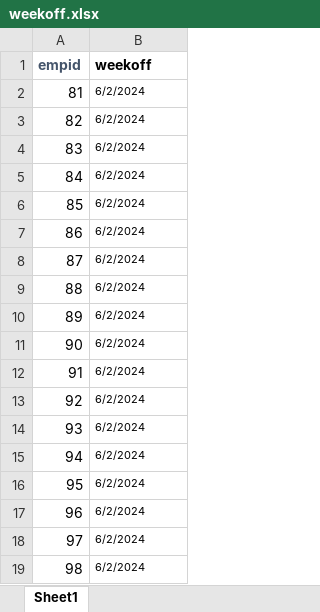
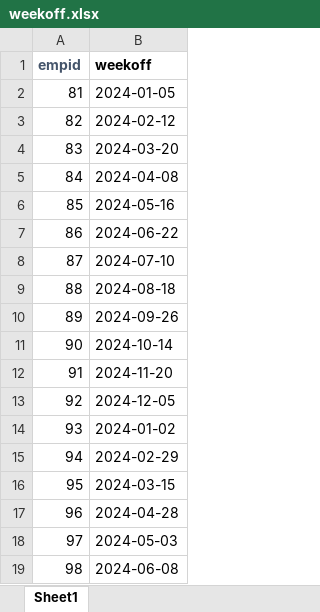
Before and after one commit to sabarinathan1611/KKL-Attendance-System, an Excel workbook: app/static/excel/weekoff.xlsx, sheet Sheet1, drawn as a sheet; values as stored, in another font and other column widths than the file's, no borders; the diff names each change by its address in the sheet, - before the commit and + after, or states it on an @@ line.

```diff
--- a/app/static/excel/weekoff.xlsx (sheet Sheet1)
+++ b/app/static/excel/weekoff.xlsx (sheet Sheet1)
-B2 (weekoff): 6/2/2024
+B2 (weekoff): 2024-01-05
@@ B2:B19 text size: larger @@
-B3 (weekoff): 6/2/2024
+B3 (weekoff): 2024-02-12
-B4 (weekoff): 6/2/2024
+B4 (weekoff): 2024-03-20
-B5 (weekoff): 6/2/2024
+B5 (weekoff): 2024-04-08
-B6 (weekoff): 6/2/2024
+B6 (weekoff): 2024-05-16
-B7 (weekoff): 6/2/2024
+B7 (weekoff): 2024-06-22
-B8 (weekoff): 6/2/2024
+B8 (weekoff): 2024-07-10
-B9 (weekoff): 6/2/2024
+B9 (weekoff): 2024-08-18
-B10 (weekoff): 6/2/2024
+B10 (weekoff): 2024-09-26
-B11 (weekoff): 6/2/2024
+B11 (weekoff): 2024-10-14
-B12 (weekoff): 6/2/2024
+B12 (weekoff): 2024-11-20
-B13 (weekoff): 6/2/2024
+B13 (weekoff): 2024-12-05
-B14 (weekoff): 6/2/2024
+B14 (weekoff): 2024-01-02
-B15 (weekoff): 6/2/2024
+B15 (weekoff): 2024-02-29
-B16 (weekoff): 6/2/2024
+B16 (weekoff): 2024-03-15
-B17 (weekoff): 6/2/2024
+B17 (weekoff): 2024-04-28
-B18 (weekoff): 6/2/2024
+B18 (weekoff): 2024-05-03
-B19 (weekoff): 6/2/2024
+B19 (weekoff): 2024-06-08
```
Also changed, not shown: app/static/excel/Festival.xlsx, app/static/excel/employee_data1.xlsx, 12 other files.
